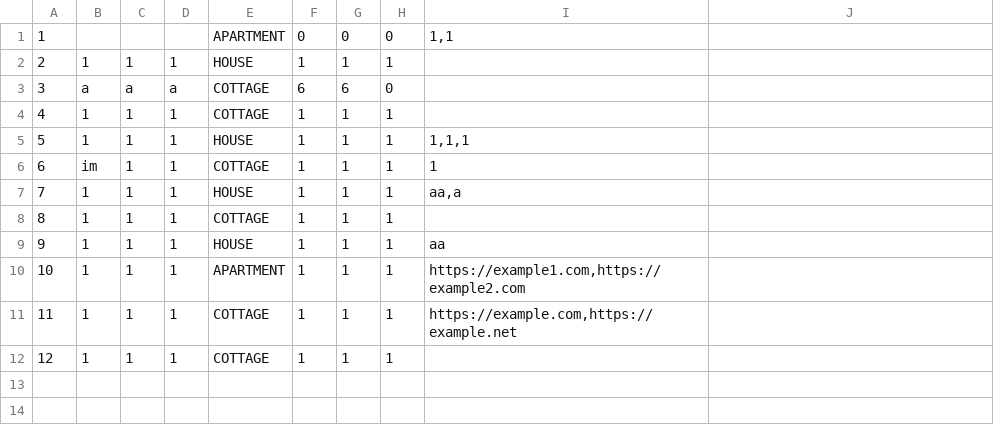
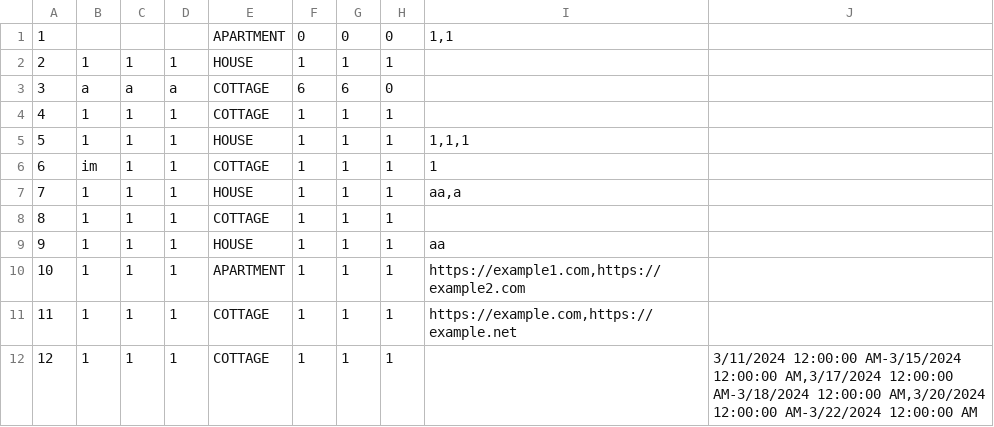
Before and after one commit to katarinap02/booking-application, a CSV file: Resources/Data/accommodations.csv, drawn as a sheet; the diff names each change by its address in the sheet, - before the commit and + after, or states it on an @@ line.

```diff
--- a/Resources/Data/accommodations.csv
+++ b/Resources/Data/accommodations.csv
-J12: (empty)
+J12: 3/11/2024 12:00:00 AM-3/15/2024 12:00:00 AM,3/17/2024 12:00:00 AM-3/18/2024 12:00:00 AM,3/20/2024 12:00:00 AM-3/22/2024 12:00:00 AM
```
Also changed, not shown: 4 other files.
